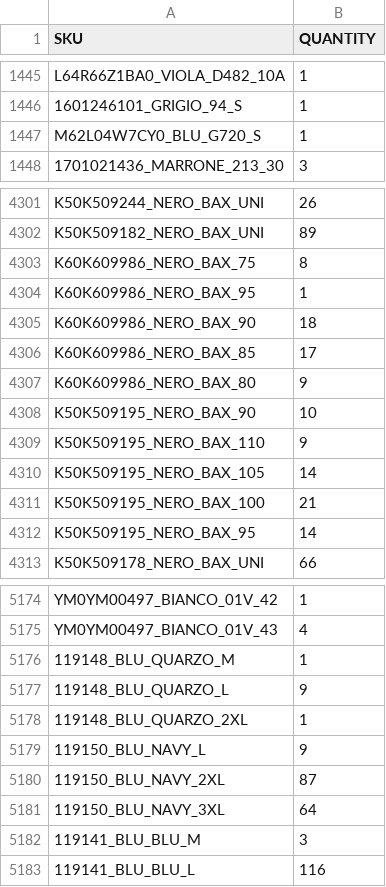
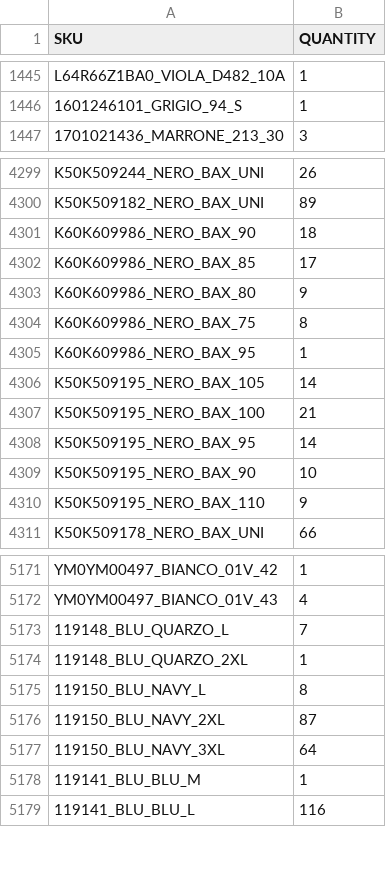
Before and after one commit to Camarolli9979797/wp_all_import, a CSV file: filtered_output.csv, drawn as a sheet; only a part is shown, gaps mark what is left out; the diff covers the shown part only.

Commit message:
Updated CSV following transformation with combo.py and brand.py

```diff
--- a/filtered_output.csv
+++ b/filtered_output.csv
@@ -1446,3 +1446,2 @@ L64R66Z1BA0_VIOLA_D482_10A,1
 1601246101_GRIGIO_94_S,1
-M62L04W7CY0_BLU_G720_S,1
 1701021436_MARRONE_213_30,3
@@ -4302,4 +4300,2 @@ K50K509244_NERO_BAX_UNI,26
 K50K509182_NERO_BAX_UNI,89
-K60K609986_NERO_BAX_75,8
-K60K609986_NERO_BAX_95,1
 K60K609986_NERO_BAX_90,18
@@ -4307,4 +4303,4 @@ K60K609986_NERO_BAX_85,17
 K60K609986_NERO_BAX_80,9
-K50K509195_NERO_BAX_90,10
-K50K509195_NERO_BAX_110,9
+K60K609986_NERO_BAX_75,8
+K60K609986_NERO_BAX_95,1
 K50K509195_NERO_BAX_105,14
@@ -4312,2 +4308,4 @@ K50K509195_NERO_BAX_100,21
 K50K509195_NERO_BAX_95,14
+K50K509195_NERO_BAX_90,10
+K50K509195_NERO_BAX_110,9
 K50K509178_NERO_BAX_UNI,66
@@ -5175,9 +5172,8 @@ YM0YM00497_BIANCO_01V_42,1
 YM0YM00497_BIANCO_01V_43,4
-119148_BLU_QUARZO_M,1
-119148_BLU_QUARZO_L,9
+119148_BLU_QUARZO_L,7
 119148_BLU_QUARZO_2XL,1
-119150_BLU_NAVY_L,9
+119150_BLU_NAVY_L,8
 119150_BLU_NAVY_2XL,87
 119150_BLU_NAVY_3XL,64
-119141_BLU_BLU_M,3
+119141_BLU_BLU_M,1
 119141_BLU_BLU_L,116
```
Also changed, not shown: 10 removed rows, 60 moved rows and 53 edited cells elsewhere in this file.
